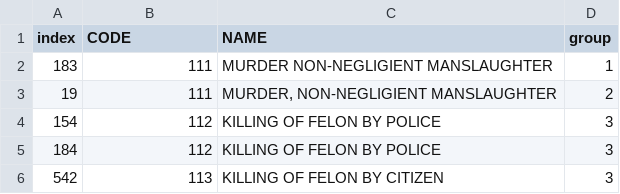
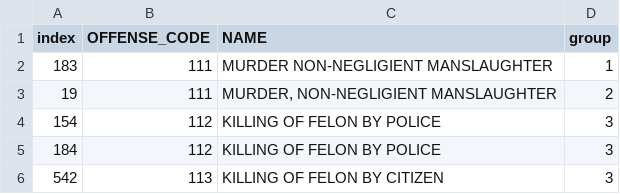
Before and after one commit to quentin-pierson/reporting, a CSV file: data/rmsoffensecodes_group.csv, drawn as a sheet; only a part is shown.

```diff
--- a/data/rmsoffensecodes_group.csv
+++ b/data/rmsoffensecodes_group.csv
@@ -1,2 +1,2 @@
-index,CODE,NAME,group
+index,OFFENSE_CODE,NAME,group
 183,111,MURDER NON-NEGLIGIENT MANSLAUGHTER,1
```
Also changed, not shown: 3 other files.
